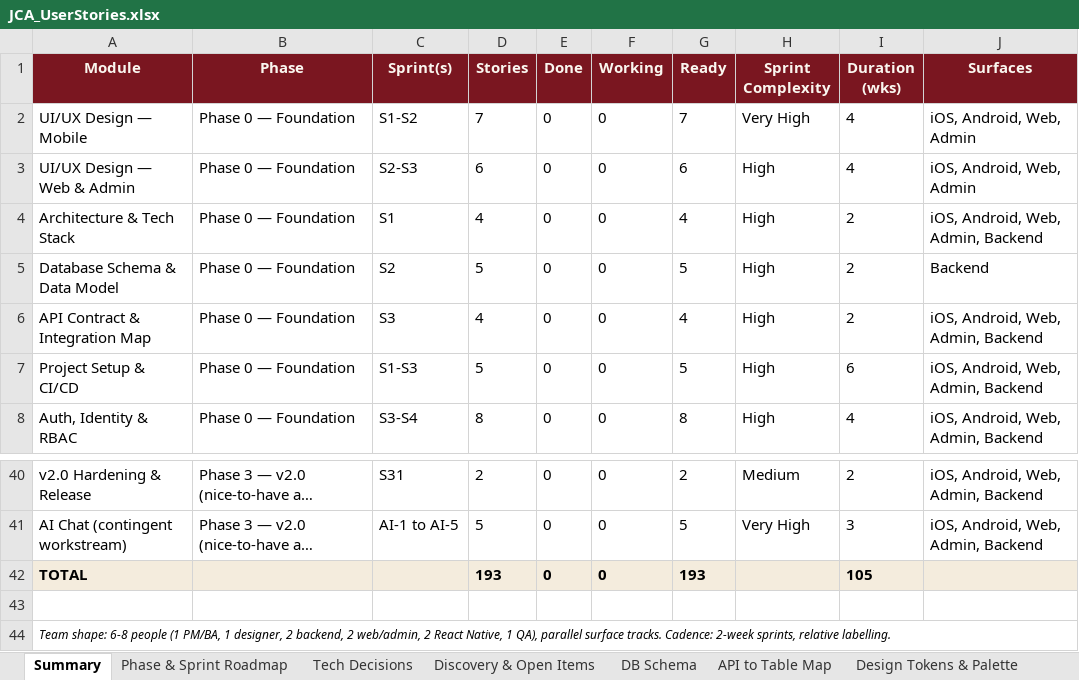
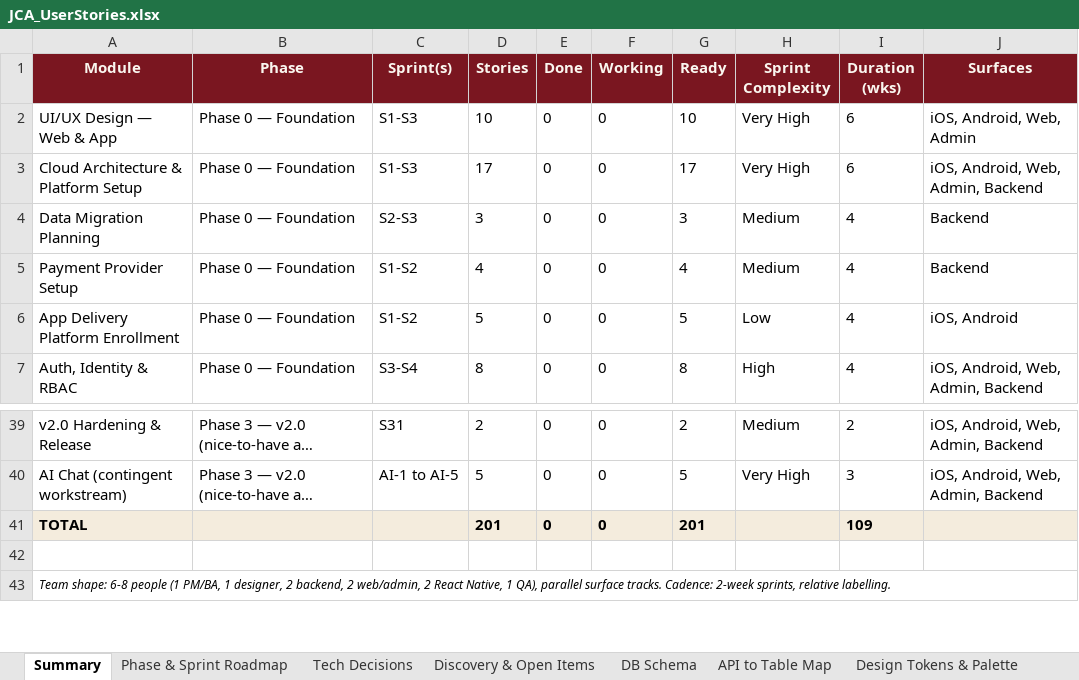
Before and after one commit to adityadahake24/JCA, an Excel workbook: planning/JCA_UserStories.xlsx, sheet Summary, drawn as a sheet; only a part is shown, gaps mark what is left out; long unchanged cells end in …; values as stored, in another font and other column widths than the file's, no borders; removed rows and columns are numbered as before the commit, all else as after; the diff names each change by its address in the sheet, - before the commit and + after, or states it on an @@ line.

```diff
--- a/planning/JCA_UserStories.xlsx (sheet Summary)
+++ b/planning/JCA_UserStories.xlsx (sheet Summary)
-A2 (Module): UI/UX Design — Mobile
+A2 (Module): UI/UX Design — Web & App
-C2 (Sprint(s)): S1-S2
+C2 (Sprint(s)): S1-S3
-D2 (Stories): 7
+D2 (Stories): 10
-G2 (Ready): 7
+G2 (Ready): 10
-I2 (Duration (wks)): 4
+I2 (Duration (wks)): 6
-row 3: UI/UX Design — Web & Admin | Phase 0 — Foundation | S2-S3 | 6 | 0 | 0 | 6 | High | 4 | iOS, Android, Web, Admin
-row 4: Architecture & Tech Stack | Phase 0 — Foundation | S1 | 4 | 0 | 0 | 4 | High | 2 | iOS, Android, Web, Admin, Backend
-row 5: Database Schema & Data Model | Phase 0 — Foundation | S2 | 5 | 0 | 0 | 5 | High | 2 | Backend
-row 6: API Contract & Integration Map | Phase 0 — Foundation | S3 | 4 | 0 | 0 | 4 | High | 2 | iOS, Android, Web, Admin, Backend
-A3 (Module): Project Setup & CI/CD
+A3 (Module): Cloud Architecture & Platform Setup
-D3 (Stories): 5
+D3 (Stories): 17
-G3 (Ready): 5
+G3 (Ready): 17
-H3 (Sprint Complexity): High
+H3 (Sprint Complexity): Very High
+row 4: Data Migration Planning | Phase 0 — Foundation | S2-S3 | 3 | 0 | 0 | 3 | Medium | 4 | Backend
+row 5: Payment Provider Setup | Phase 0 — Foundation | S1-S2 | 4 | 0 | 0 | 4 | Medium | 4 | Backend
+row 6: App Delivery Platform Enrollment | Phase 0 — Foundation | S1-S2 | 5 | 0 | 0 | 5 | Low | 4 | iOS, Android
-D41 (Stories): 193
+D41 (Stories): 201
-G41 (Ready): 193
+G41 (Ready): 201
-I41 (Duration (wks)): 105
+I41 (Duration (wks)): 109
```
Also changed, not shown: sheet Cloud Architecture and Platform, sheet App Delivery Platform Enrollmen, sheet UI-UX Design - Web and App, sheet Tech Decisions, sheet Data Migration Planning, sheet Payment Provider Setup, 5 more sheets, other sheet tabs, 11 other files.
